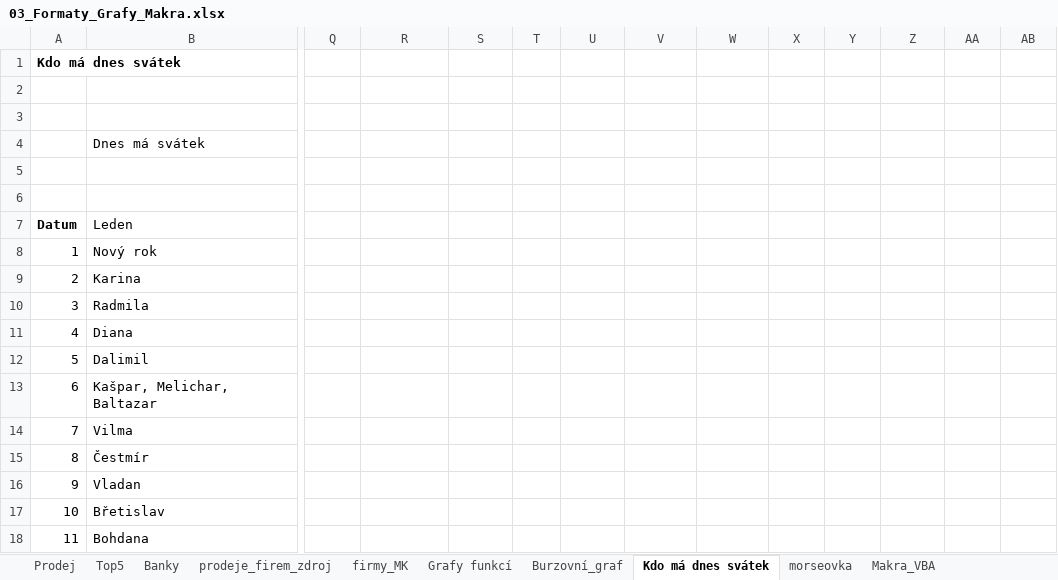
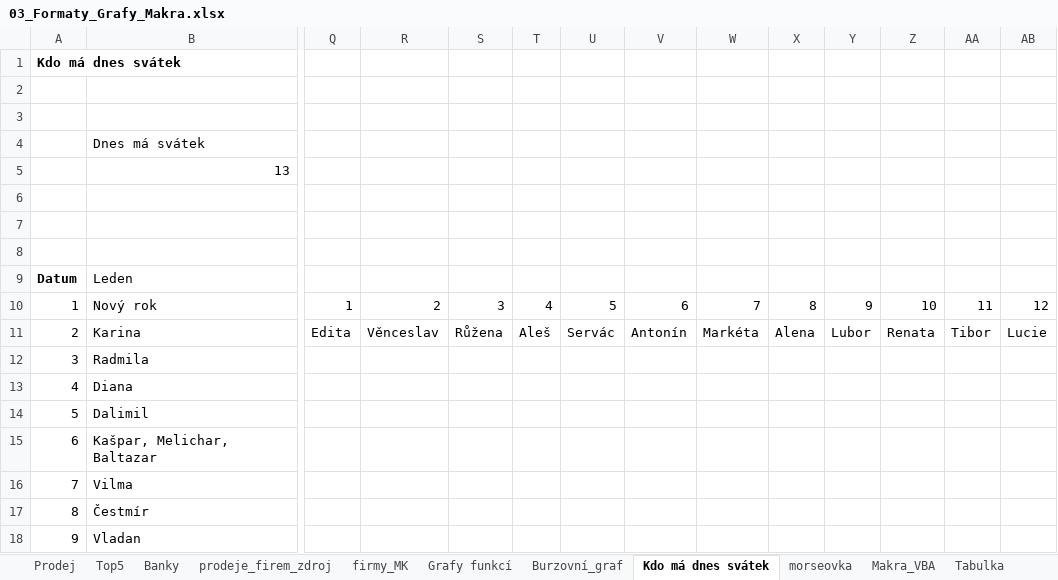
Before and after one commit to tolinofc/MaturitniCviceni, an Excel workbook: PVY/00-Office/Excel/03_Formaty_Grafy_Makra.xlsx, sheet Kdo má dnes svátek, drawn as a sheet; only a part is shown, gaps mark what is left out; the shorter side is filled out with more unchanged rows; values as stored, in another font and other column widths than the file's, no borders; charts and pictures not drawn; addresses are those after the commit; rows hold the shown columns only; the diff covers the shown part only; the diff names each change by its address in the sheet, - before the commit and + after, or states it on an @@ line.

```diff
--- a/PVY/00-Office/Excel/03_Formaty_Grafy_Makra.xlsx (sheet Kdo má dnes svátek)
+++ b/PVY/00-Office/Excel/03_Formaty_Grafy_Makra.xlsx (sheet Kdo má dnes svátek)
+sheet tab: Tabulka
+row 5:  | 13
+row 6: (empty)
-Q10: (empty)
+Q10: 1
-R10: (empty)
+R10: 2
-S10: (empty)
+S10: 3
-T10: (empty)
+T10: 4
-U10: (empty)
+U10: 5
-V10: (empty)
+V10: 6
-W10: (empty)
+W10: 7
-X10: (empty)
+X10: 8
-Y10: (empty)
+Y10: 9
-Z10: (empty)
+Z10: 10
-AA10: (empty)
+AA10: 11
-AB10: (empty)
+AB10: 12
-Q11: (empty)
+Q11: Edita
-R11: (empty)
+R11: Věnceslav
-S11: (empty)
+S11: Růžena
-T11: (empty)
+T11: Aleš
-U11: (empty)
+U11: Servác
-V11: (empty)
+V11: Antonín
-W11: (empty)
+W11: Markéta
-X11: (empty)
+X11: Alena
-Y11: (empty)
+Y11: Lubor
-Z11: (empty)
+Z11: Renata
-AA11: (empty)
+AA11: Tibor
-AB11: (empty)
+AB11: Lucie
```
Also changed, not shown: 2 edited cells elsewhere in this sheet, sheet Burzovní_graf, other sheet tabs, formulas that keep their value, hidden cells, charts or pictures, 1 other file.
